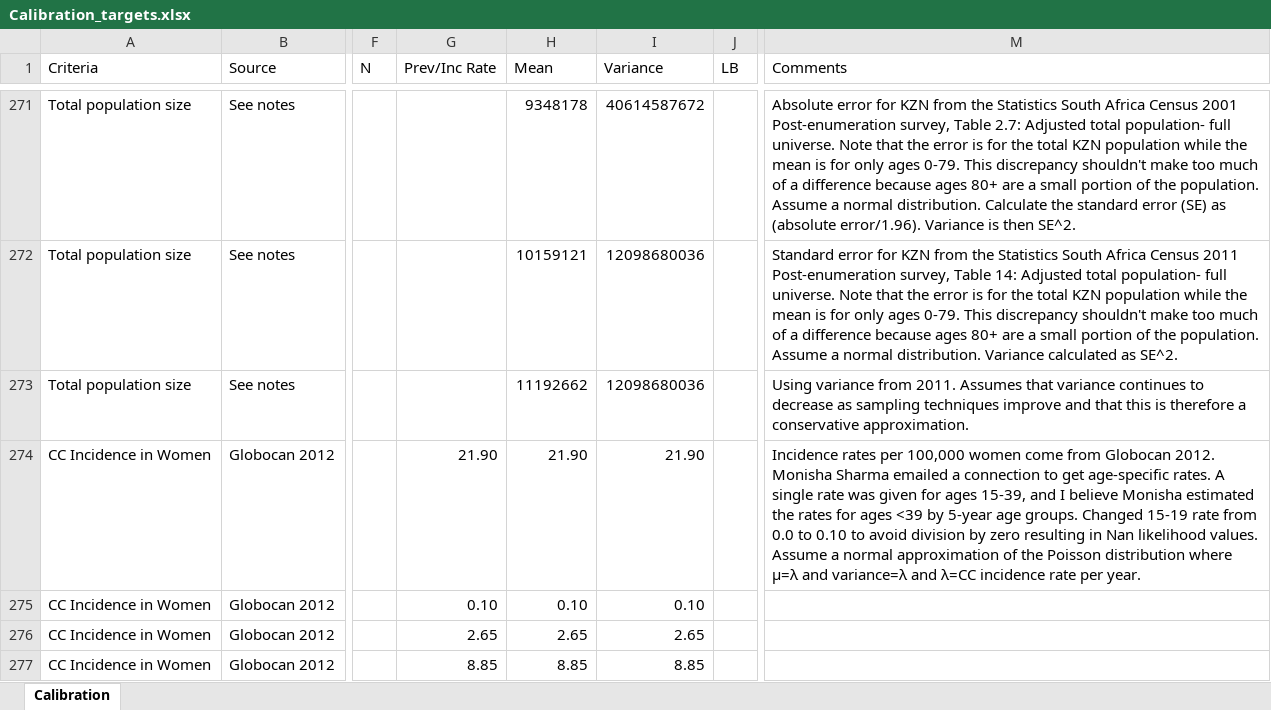
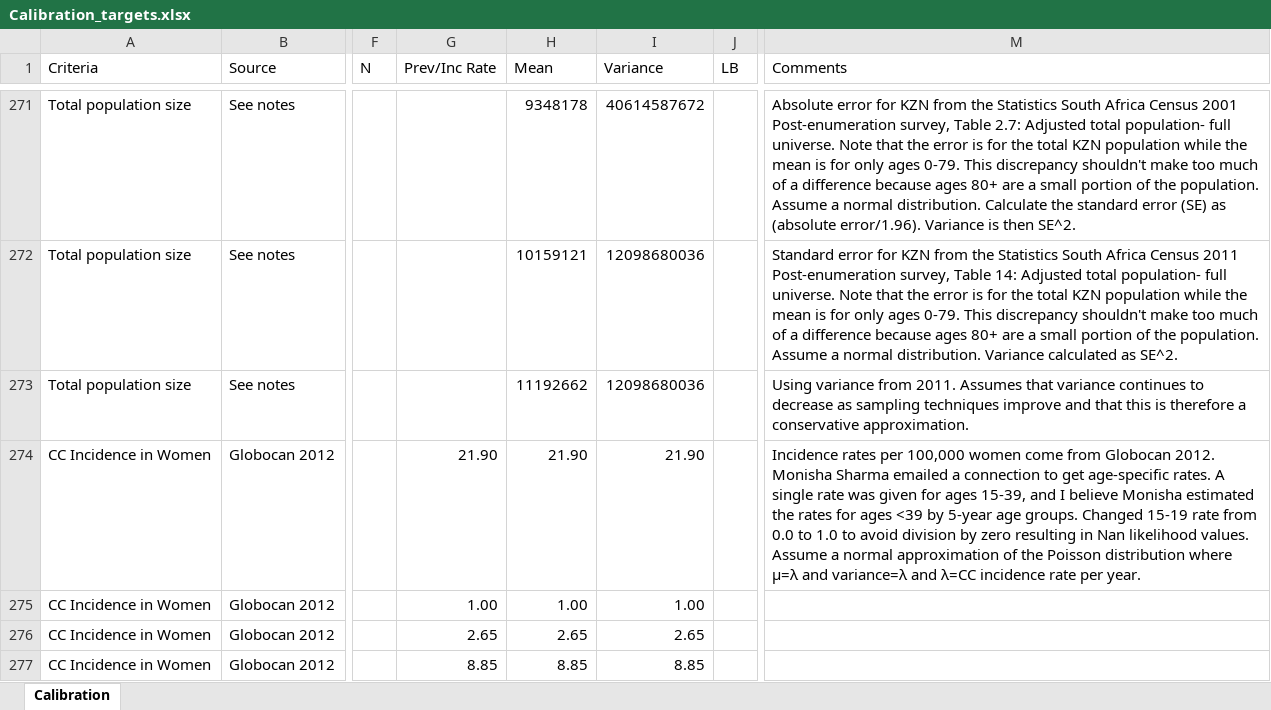
Before and after one commit to ICRC-Models/HHCoM, an Excel workbook: Config/Calibration_targets.xlsx, sheet Calibration, drawn as a sheet; only a part is shown, gaps mark what is left out; values as stored, in another font and other column widths than the file's, no borders; table styles not drawn; the diff names each change by its address in the sheet, - before the commit and + after, or states it on an @@ line.

Commit message:
Increase estimated Globocan aged 15-19 incidence target
Globocan 2012 provided an estimate of cervical cancer incidence for
ages 15-39 combined. I believe Monisha estimated incidence
disaggregated by 5-year age groups. I originally changed estimated
incidence in the 15-19 age group from 0.0 to 0.01 to avoid division
by 0 issues. Now changing incidence in this age group to 1.0 to make
estimated variance in the likelihood more similar to that of the other
age groups.

```diff
--- a/Config/Calibration_targets.xlsx (sheet Calibration)
+++ b/Config/Calibration_targets.xlsx (sheet Calibration)
-M274 (Comments): …0.0 to 0.10 to avoid…
+M274 (Comments): …0.0 to 1.0 to avoid…
-G275 (Prev/Inc Rate): 0.10
+G275 (Prev/Inc Rate): 1.00
-H275 (Mean): 0.10
+H275 (Mean): 1.00
-I275 (Variance): 0.10
+I275 (Variance): 1.00
```
Also changed, not shown: 1 other file.
